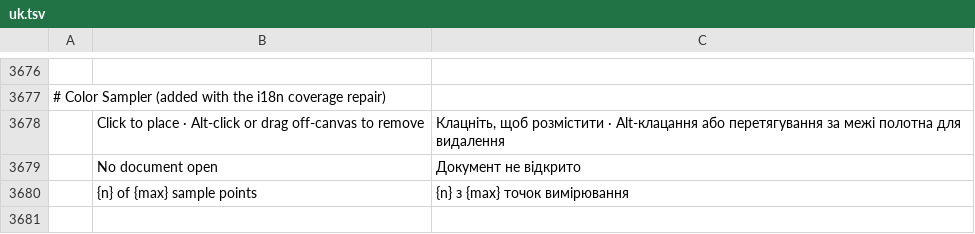
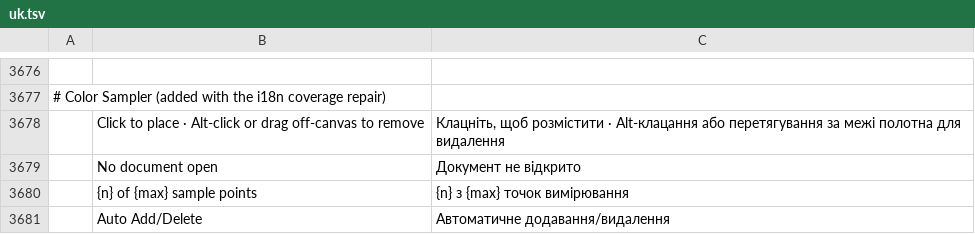
Before and after one commit to Seis05640/Photoshop, a TSV file: crates/ui-egui/src/i18n/uk.tsv, drawn as a sheet; only a part is shown, gaps mark what is left out; the diff names each change by its address in the sheet, - before the commit and + after, or states it on an @@ line.

```diff
--- a/crates/ui-egui/src/i18n/uk.tsv
+++ b/crates/ui-egui/src/i18n/uk.tsv
+row 3681:  | Auto Add/Delete | Автоматичне додавання/видалення
```
Also changed, not shown: crates/ui-egui/src/i18n/el.tsv, crates/ui-egui/src/i18n/es.tsv, 30 other files.
